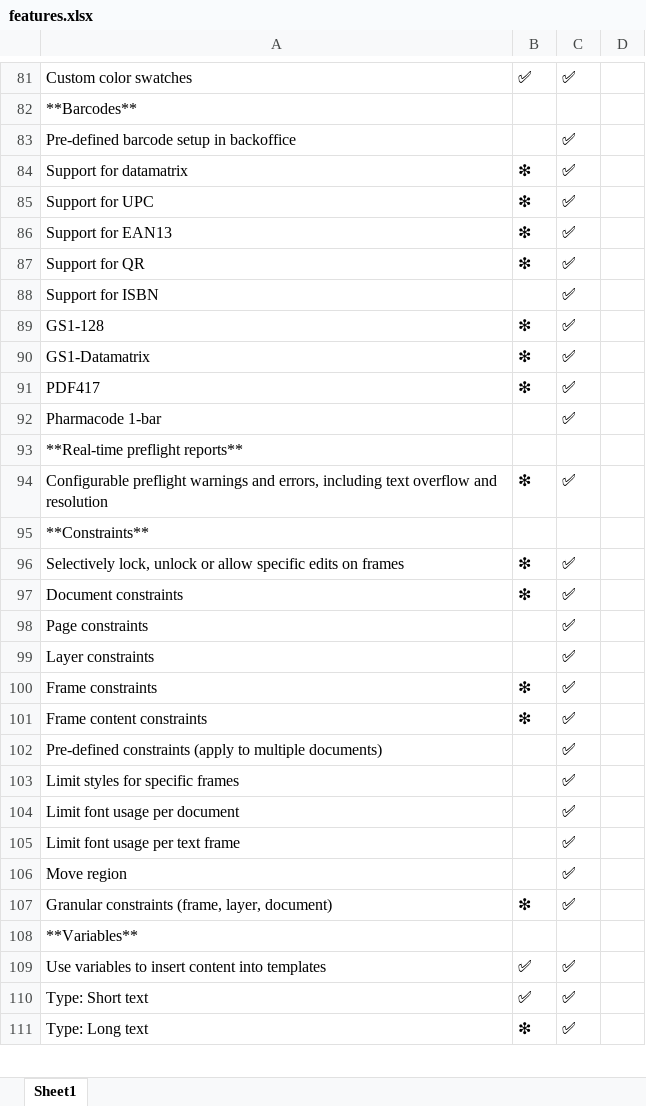
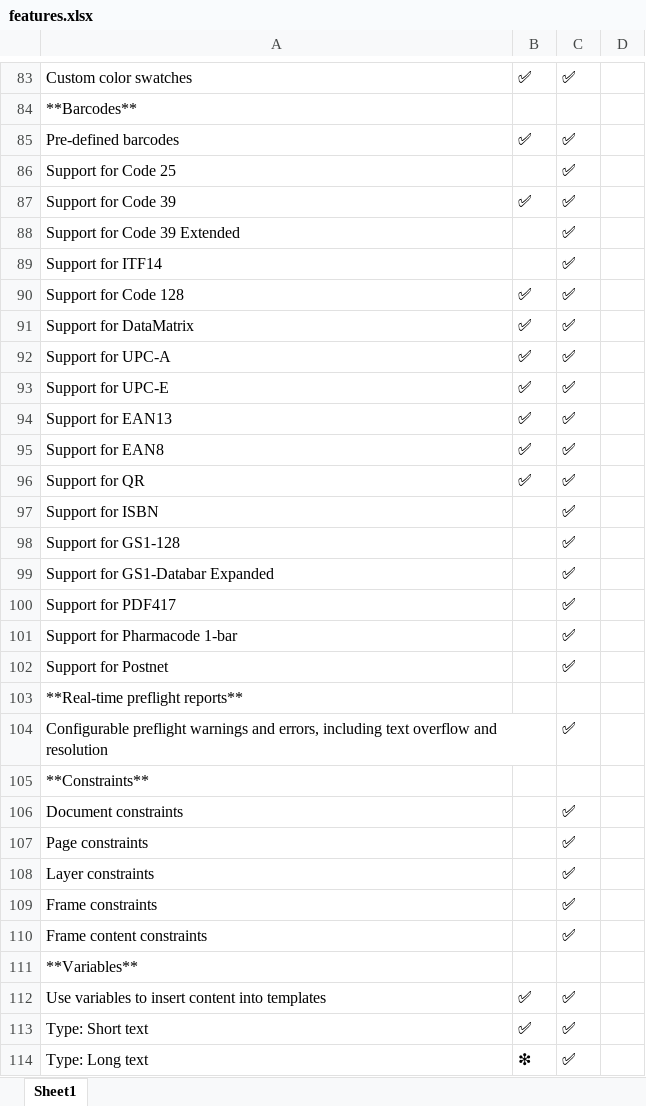
Before and after one commit to chili-publish/grafx-documentation, an Excel workbook: docs/CHILI-GraFx/applications/editor-comparison/features.xlsx, sheet Sheet1, drawn as a sheet; only a part is shown, gaps mark what is left out; values as stored, in another font and other column widths than the file's, no borders; removed rows and columns are numbered as before the commit, all else as after; the diff covers the shown part only; the diff names each change by its address in the sheet, - before the commit and + after, or states it on an @@ line.

```diff
--- a/docs/CHILI-GraFx/applications/editor-comparison/features.xlsx (sheet Sheet1)
+++ b/docs/CHILI-GraFx/applications/editor-comparison/features.xlsx (sheet Sheet1)
+row 85: Pre-defined barcodes | ✅ | ✅
+row 86: Support for Code 25 |  | ✅
+row 87: Support for Code 39 | ✅ | ✅
-A88: Pre-defined barcode setup in backoffice
+A88: Support for Code 39 Extended
+row 89: Support for ITF14 |  | ✅
+row 90: Support for Code 128 | ✅ | ✅
-A91: Support for datamatrix
+A91: Support for DataMatrix
-B91:B92: ❇
+B91:B92: ✅
-A92: Support for UPC
+A92: Support for UPC-A
+row 93: Support for UPC-E | ✅ | ✅
-B94: ❇
+B94: ✅
+row 95: Support for EAN8 | ✅ | ✅
-B96: ❇
+B96: ✅
-row 89: GS1-128 | ❇ | ✅
-row 90: GS1-Datamatrix | ❇ | ✅
-row 91: PDF417 | ❇ | ✅
+row 98: Support for GS1-128 |  | ✅
+row 99: Support for GS1-Databar Expanded |  | ✅
+row 100: Support for PDF417 |  | ✅
-A101: Pharmacode 1-bar
+A101: Support for Pharmacode 1-bar
+row 102: Support for Postnet |  | ✅
-B104: ❇
+B104: (empty)
-row 96: Selectively lock, unlock or allow specific edits on frames | ❇ | ✅
-B106: ❇
+B106: (empty)
-B109:B110: ❇
+B109:B110: (empty)
-row 102: Pre-defined constraints (apply to multiple documents) |  | ✅
-row 103: Limit styles for specific frames |  | ✅
-row 104: Limit font usage per document |  | ✅
-row 105: Limit font usage per text frame |  | ✅
-row 106: Move region |  | ✅
-row 107: Granular constraints (frame, layer, document) | ❇ | ✅
```
Also changed, not shown: 20 added rows, 13 removed rows and 41 edited cells elsewhere in this sheet, 1 other file.
